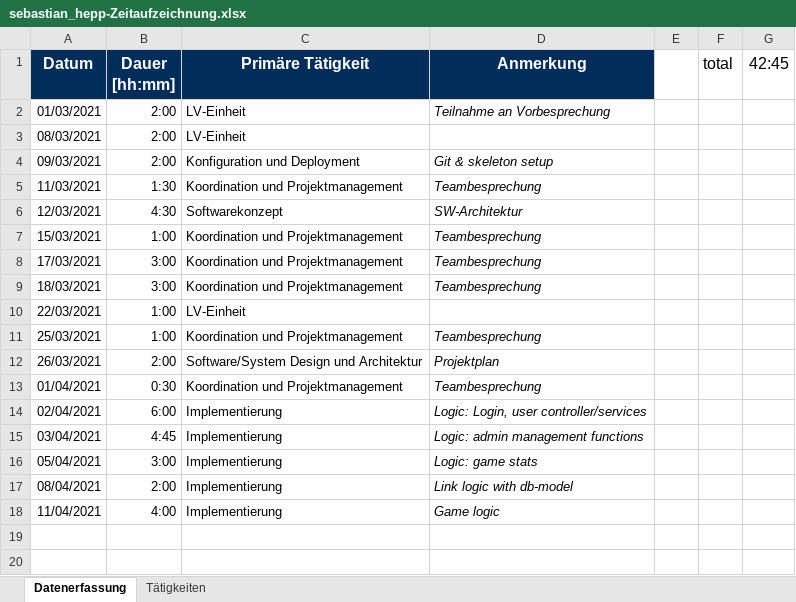
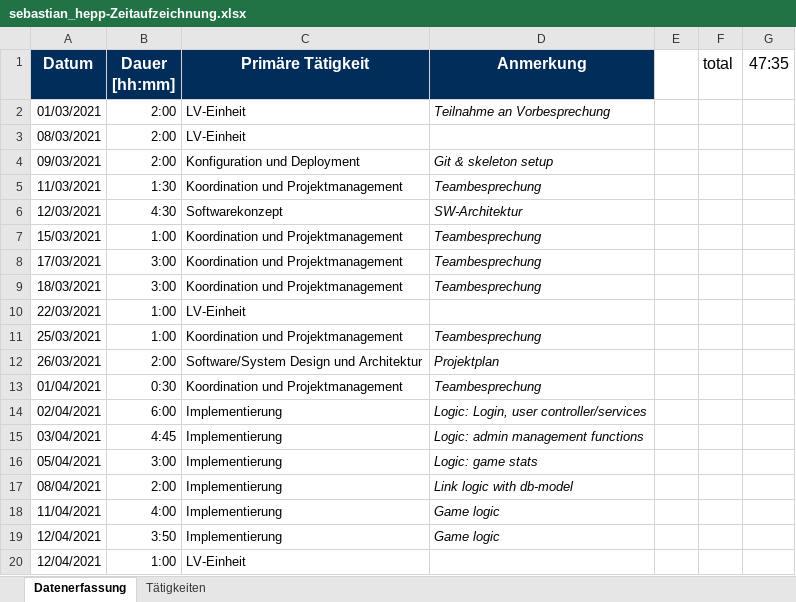
Before and after one commit to merasz/softwareEngineeringProject, an Excel workbook: documents/zeitaufzeichnung/sebastian_hepp-Zeitaufzeichnung.xlsx, sheet Datenerfassung, drawn as a sheet; values as stored, in another font and other column widths than the file's, no borders; the diff names each change by its address in the sheet, - before the commit and + after, or states it on an @@ line.

Commit message:
update game logic + TermsServiceTest

```diff
--- a/documents/zeitaufzeichnung/sebastian_hepp-Zeitaufzeichnung.xlsx (sheet Datenerfassung)
+++ b/documents/zeitaufzeichnung/sebastian_hepp-Zeitaufzeichnung.xlsx (sheet Datenerfassung)
-G1: 42:45
+G1: 47:35
+row 19: 12/04/2021 | 3:50 | Implementierung | Game logic
+row 20: 12/04/2021 | 1:00 | LV-Einheit
```
Also changed, not shown: 6 other files.
